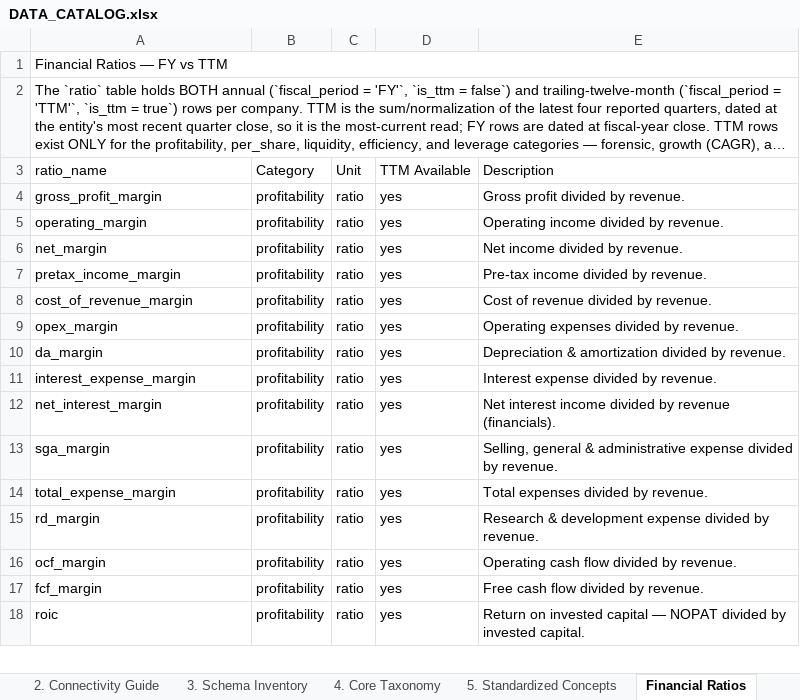
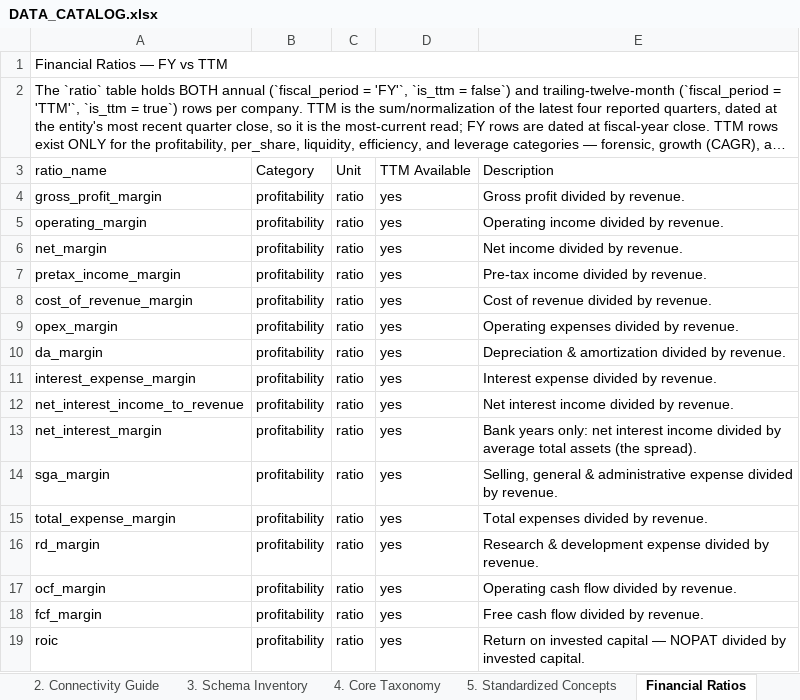
Before and after one commit to valuein/valuein, an Excel workbook: docs/DATA_CATALOG.xlsx, sheet Financial Ratios, drawn as a sheet; only a part is shown; long unchanged cells end in …; values as stored, in another font and other column widths than the file's, no cell formats; addresses are those after the commit; the diff names each change by its address in the sheet, - before the commit and + after, or states it on an @@ line.

```diff
--- a/docs/DATA_CATALOG.xlsx (sheet Financial Ratios)
+++ b/docs/DATA_CATALOG.xlsx (sheet Financial Ratios)
+row 12: net_interest_income_to_revenue | profitability | ratio | yes | Net interest income divided by revenue.
-E13 (Description): Net interest income divided by revenue (financials).
+E13 (Description): Bank years only: net interest income divided by average total assets (the spread).
```
Also changed, not shown: sheet 5. Standardized Concepts, sheet 1. Overview, cell formats, 4 other files.
